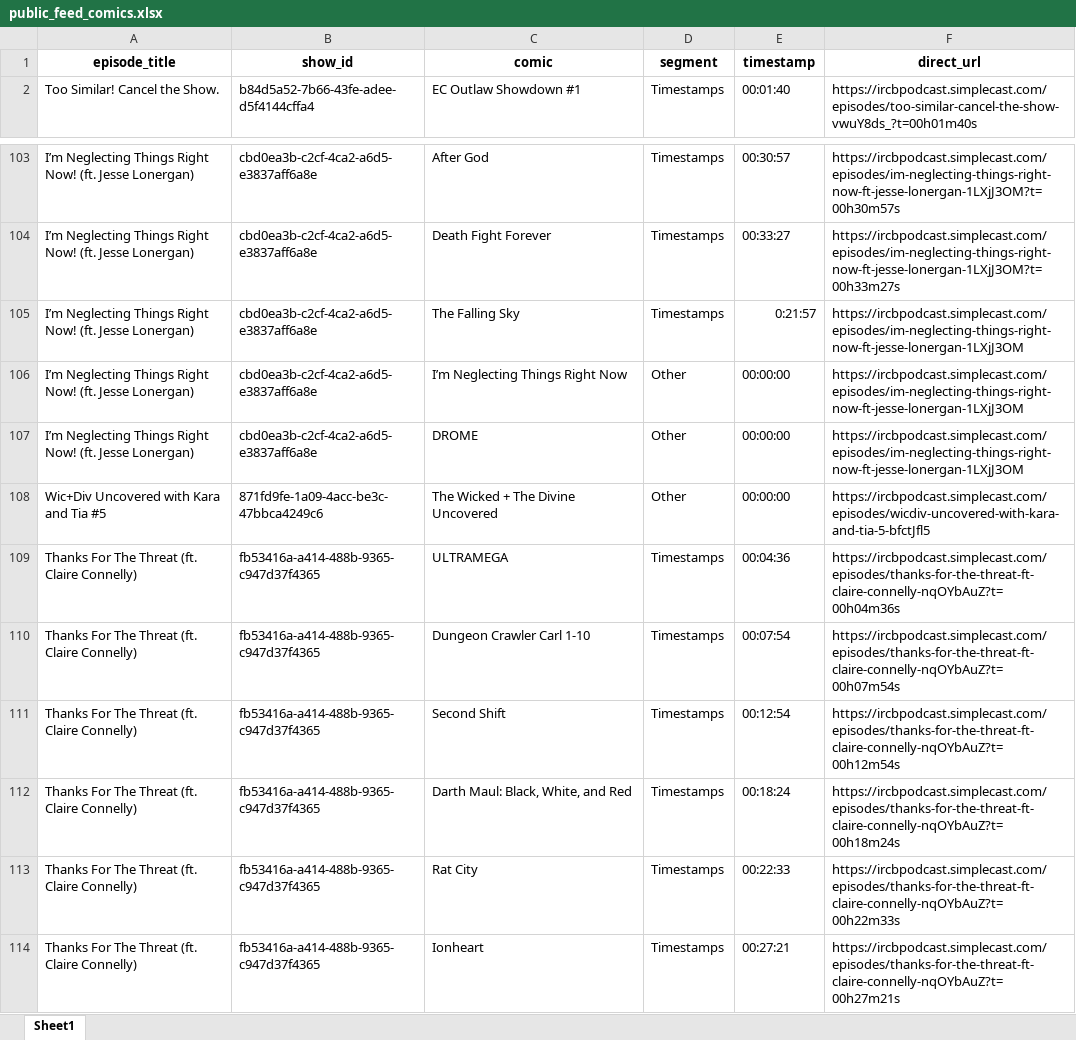
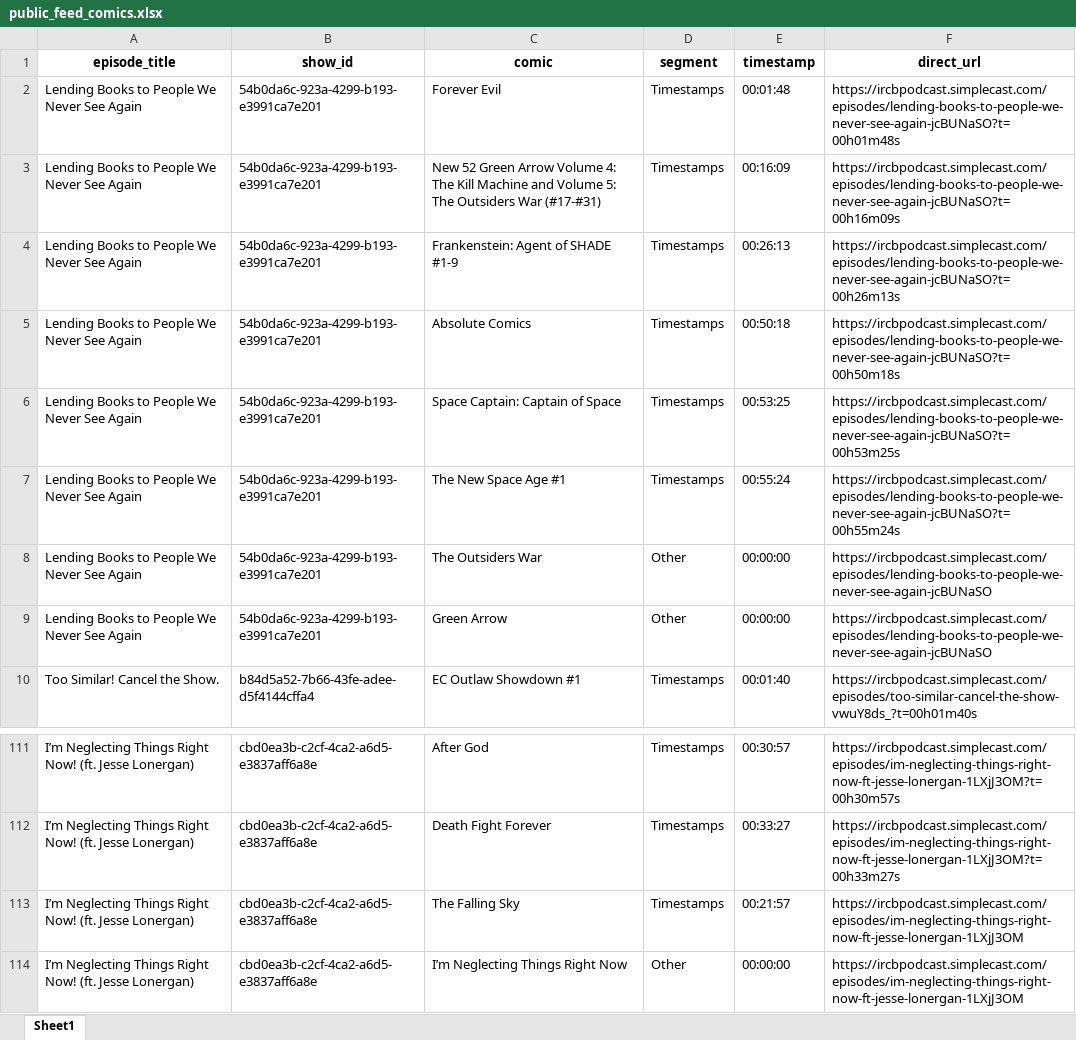
Before and after one commit to sshugars/ircb, an Excel workbook: tables/public_feed_comics.xlsx, sheet Sheet1, drawn as a sheet; only a part is shown, gaps mark what is left out; the shorter side is filled out with more unchanged rows; values as stored, in another font and other column widths than the file's, no borders; addresses are those after the commit; the diff names each change by its address in the sheet, - before the commit and + after, or states it on an @@ line.

```diff
--- a/tables/public_feed_comics.xlsx (sheet Sheet1)
+++ b/tables/public_feed_comics.xlsx (sheet Sheet1)
+row 2: Lending Books to People We Never See Again | 54b0da6c-923a-4299-b193-e3991ca7e201 | Forever Evil | Timestamps | 00:01:48 | https://ircbpodcast.simplecast.com/episodes/lending-books-to-people-we-never-see-again-jcBUNaSO?t=00h01m48s
+row 3: Lending Books to People We Never See Again | 54b0da6c-923a-4299-b193-e3991ca7e201 | New 52 Green Arrow Volume 4: The Kill Machine and Volume 5: The Outsiders War (#17-#31) | Timestamps | 00:16:09 | https://ircbpodcast.simplecast.com/episodes/lending-books-to-people-we-never-see-again-jcBUNaSO?t=00h16m09s
+row 4: Lending Books to People We Never See Again | 54b0da6c-923a-4299-b193-e3991ca7e201 | Frankenstein: Agent of SHADE #1-9 | Timestamps | 00:26:13 | https://ircbpodcast.simplecast.com/episodes/lending-books-to-people-we-never-see-again-jcBUNaSO?t=00h26m13s
+row 5: Lending Books to People We Never See Again | 54b0da6c-923a-4299-b193-e3991ca7e201 | Absolute Comics | Timestamps | 00:50:18 | https://ircbpodcast.simplecast.com/episodes/lending-books-to-people-we-never-see-again-jcBUNaSO?t=00h50m18s
+row 6: Lending Books to People We Never See Again | 54b0da6c-923a-4299-b193-e3991ca7e201 | Space Captain: Captain of Space | Timestamps | 00:53:25 | https://ircbpodcast.simplecast.com/episodes/lending-books-to-people-we-never-see-again-jcBUNaSO?t=00h53m25s
+row 7: Lending Books to People We Never See Again | 54b0da6c-923a-4299-b193-e3991ca7e201 | The New Space Age #1 | Timestamps | 00:55:24 | https://ircbpodcast.simplecast.com/episodes/lending-books-to-people-we-never-see-again-jcBUNaSO?t=00h55m24s
+row 8: Lending Books to People We Never See Again | 54b0da6c-923a-4299-b193-e3991ca7e201 | The Outsiders War | Other | 00:00:00 | https://ircbpodcast.simplecast.com/episodes/lending-books-to-people-we-never-see-again-jcBUNaSO
+row 9: Lending Books to People We Never See Again | 54b0da6c-923a-4299-b193-e3991ca7e201 | Green Arrow | Other | 00:00:00 | https://ircbpodcast.simplecast.com/episodes/lending-books-to-people-we-never-see-again-jcBUNaSO
-E113 (timestamp): 0:21:57
+E113 (timestamp): 00:21:57
```
Also changed, not shown: tables/public_feed_episodes.xlsx, 1 other file.
